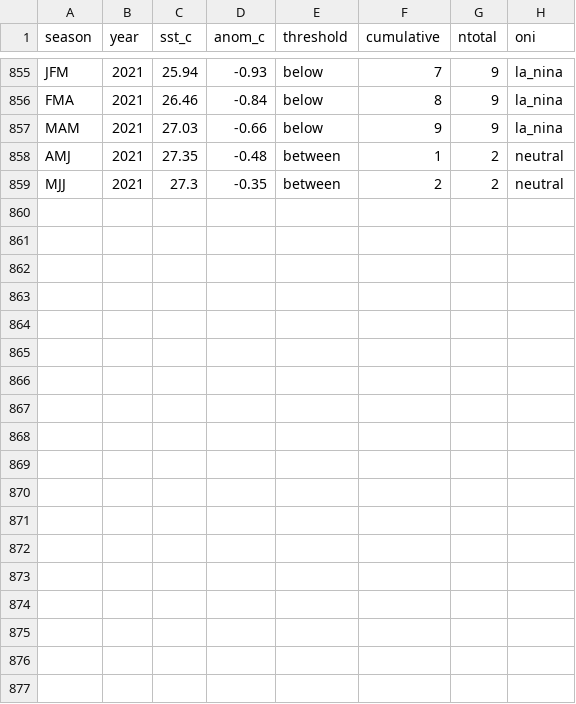
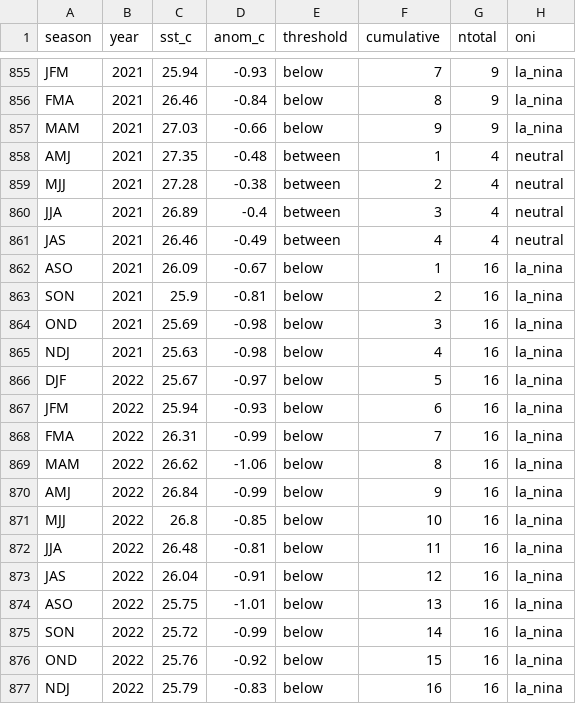
Before and after one commit to ahuang11/ninodata, a CSV file: oni.csv, drawn as a sheet; only a part is shown, gaps mark what is left out.

```diff
--- a/oni.csv
+++ b/oni.csv
@@ -857,3 +857,21 @@ FMA,2021,26.46,-0.84,below,8,9,la_nina
 MAM,2021,27.03,-0.66,below,9,9,la_nina
-AMJ,2021,27.35,-0.48,between,1,2,neutral
-MJJ,2021,27.3,-0.35,between,2,2,neutral
+AMJ,2021,27.35,-0.48,between,1,4,neutral
+MJJ,2021,27.28,-0.38,between,2,4,neutral
+JJA,2021,26.89,-0.4,between,3,4,neutral
+JAS,2021,26.46,-0.49,between,4,4,neutral
+ASO,2021,26.09,-0.67,below,1,16,la_nina
+SON,2021,25.9,-0.81,below,2,16,la_nina
+OND,2021,25.69,-0.98,below,3,16,la_nina
+NDJ,2021,25.63,-0.98,below,4,16,la_nina
+DJF,2022,25.67,-0.97,below,5,16,la_nina
+JFM,2022,25.94,-0.93,below,6,16,la_nina
+FMA,2022,26.31,-0.99,below,7,16,la_nina
+MAM,2022,26.62,-1.06,below,8,16,la_nina
+AMJ,2022,26.84,-0.99,below,9,16,la_nina
+MJJ,2022,26.8,-0.85,below,10,16,la_nina
+JJA,2022,26.48,-0.81,below,11,16,la_nina
+JAS,2022,26.04,-0.91,below,12,16,la_nina
+ASO,2022,25.75,-1.01,below,13,16,la_nina
+SON,2022,25.72,-0.99,below,14,16,la_nina
+OND,2022,25.76,-0.92,below,15,16,la_nina
+NDJ,2022,25.79,-0.83,below,16,16,la_nina
```
Also changed, not shown: nino_ml.csv, oni_cpc_table.csv, 1 other file.
